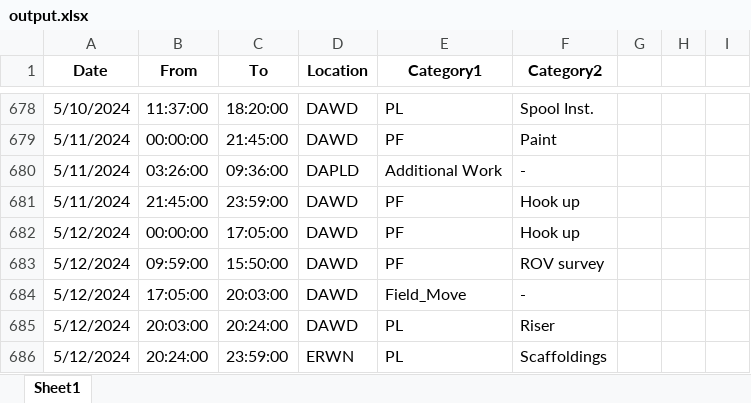
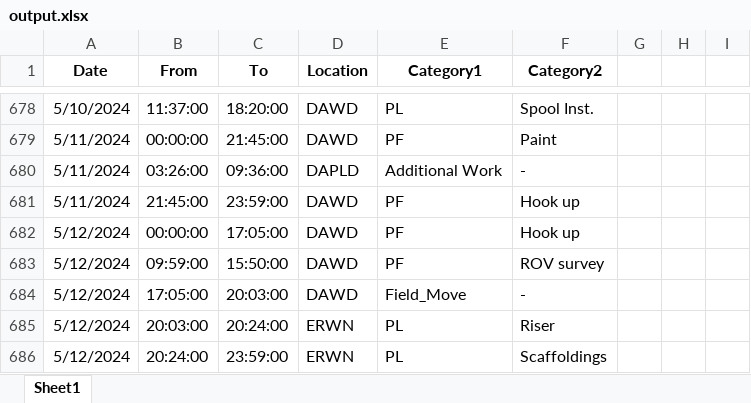
Before and after one commit to sho0513hei/DPR_HTL_1, an Excel workbook: output.xlsx, sheet Sheet1, drawn as a sheet; only a part is shown, gaps mark what is left out; values as stored, in another font and other column widths than the file's, no borders; the diff names each change by its address in the sheet, - before the commit and + after, or states it on an @@ line.

Commit message:
Add files via upload

```diff
--- a/output.xlsx (sheet Sheet1)
+++ b/output.xlsx (sheet Sheet1)
-D685 (Location): DAWD
+D685 (Location): ERWN
```
